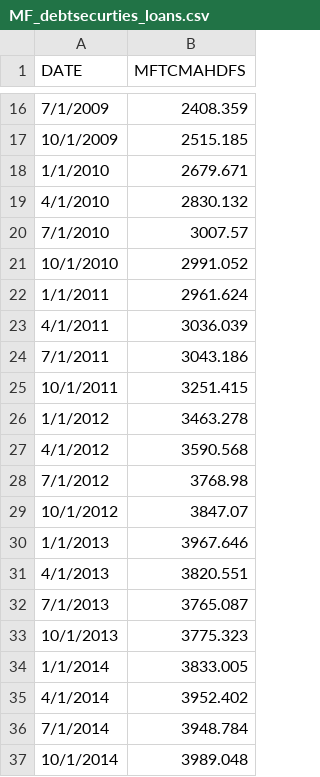
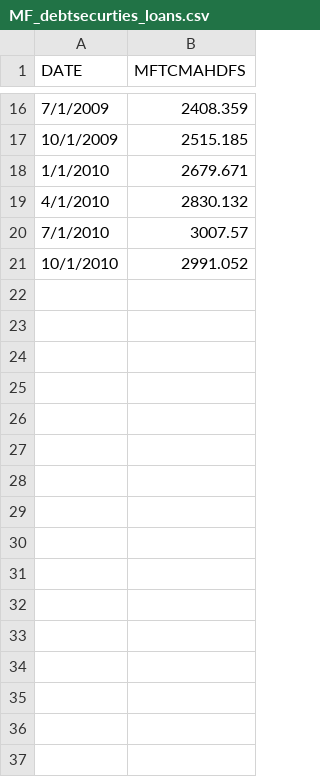
Before and after one commit to KanavMalik/Data_Repository, a CSV file: MF_debtsecurties_loans.csv, drawn as a sheet; only a part is shown, gaps mark what is left out; the diff names each change by its address in the sheet, - before the commit and + after, or states it on an @@ line.

Commit message:
Add files via upload

```diff
--- a/MF_debtsecurties_loans.csv
+++ b/MF_debtsecurties_loans.csv
-row 22: 1/1/2011 | 2961.624
-row 23: 4/1/2011 | 3036.039
-row 24: 7/1/2011 | 3043.186
-row 25: 10/1/2011 | 3251.415
-row 26: 1/1/2012 | 3463.278
-row 27: 4/1/2012 | 3590.568
-row 28: 7/1/2012 | 3768.98
-row 29: 10/1/2012 | 3847.07
-row 30: 1/1/2013 | 3967.646
-row 31: 4/1/2013 | 3820.551
-row 32: 7/1/2013 | 3765.087
-row 33: 10/1/2013 | 3775.323
-row 34: 1/1/2014 | 3833.005
-row 35: 4/1/2014 | 3952.402
-row 36: 7/1/2014 | 3948.784
-row 37: 10/1/2014 | 3989.048
```
